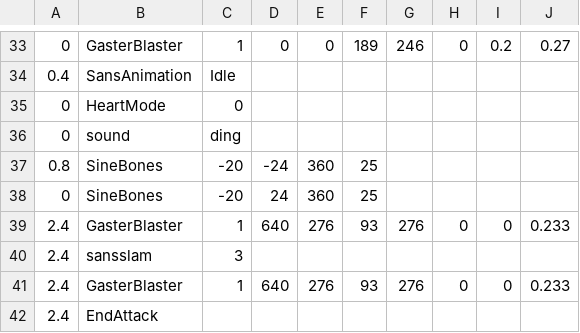
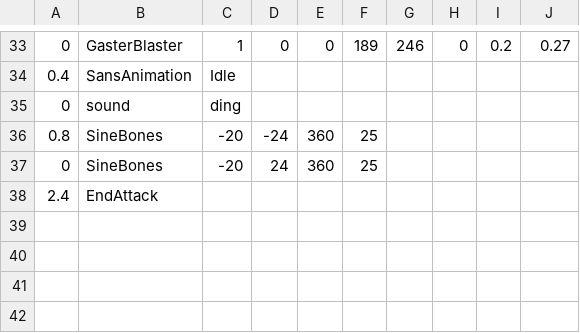
Before and after one commit to YeetKaden/youtube-sans-fight-, a CSV file: sans_randomblaster2.csv, drawn as a sheet; only a part is shown, gaps mark what is left out.

Commit message:
Update sans_randomblaster2.csv

```diff
--- a/sans_randomblaster2.csv
+++ b/sans_randomblaster2.csv
@@ -34,3 +34,2 @@
 0.4,SansAnimation,Idle,,,,,,,
-0,HeartMode,0,,,,,,,
 0,sound,ding,,,,,,,
@@ -38,5 +37,2 @@
 0,SineBones,-20,24,360,25,,,,
-2.4,GasterBlaster,1,640,276,93,276,0,0,0.233
-2.4,sansslam,3,,,,,,,
-2.4,GasterBlaster,1,640,276,93,276,0,0,0.233
 2.4,EndAttack,,,,,,,,
```
